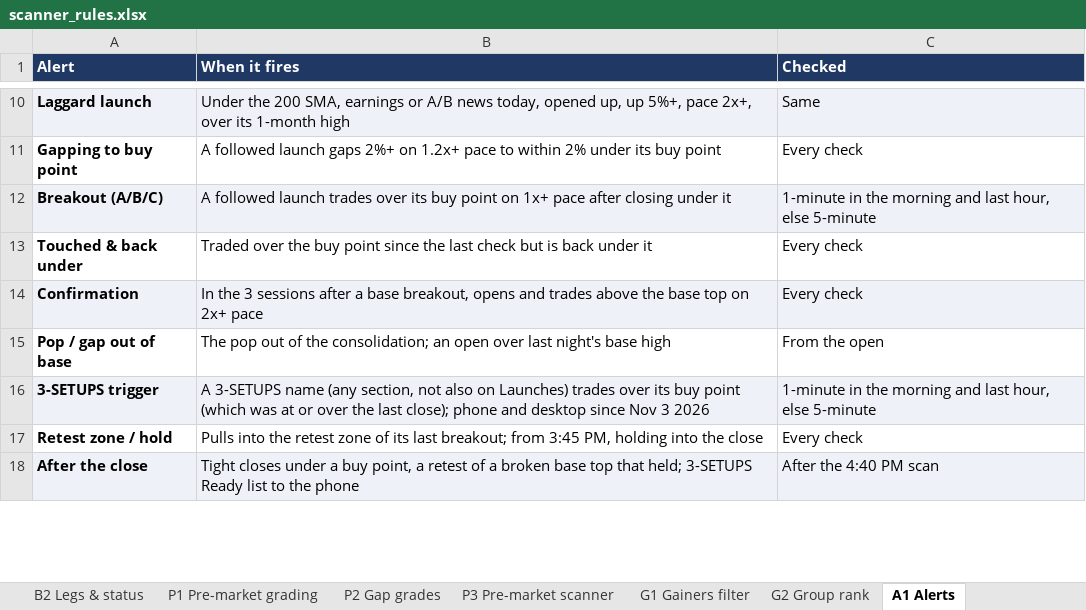
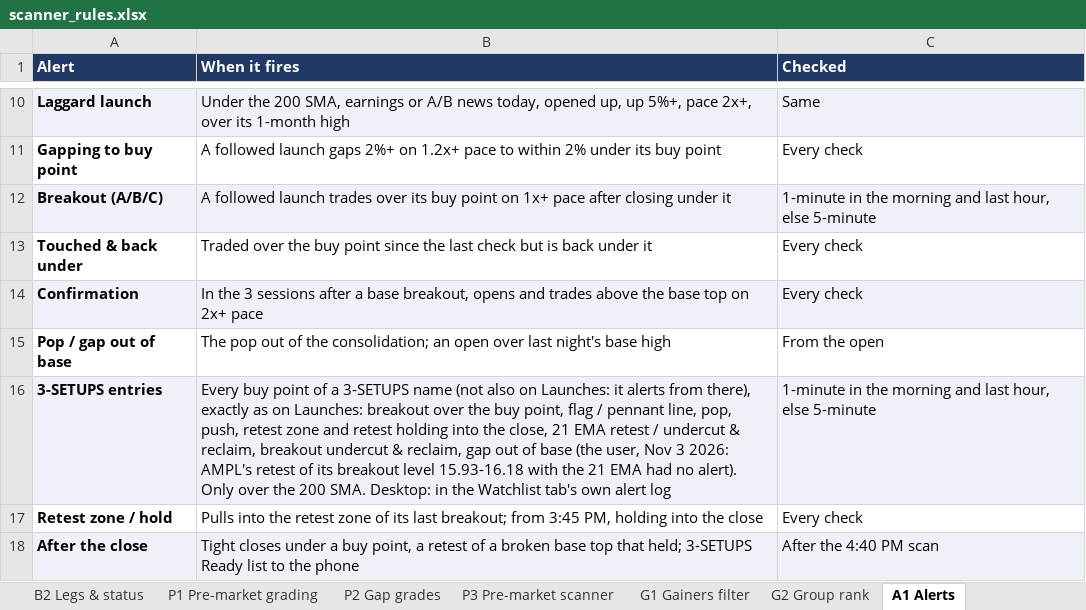
Before and after one commit to goattrader40-lgtm/radar-close-snapshots, an Excel workbook: rules/scanner_rules.xlsx, sheet A1 Alerts, drawn as a sheet; only a part is shown, gaps mark what is left out; values as stored, in another font and other column widths than the file's, no borders; the diff names each change by its address in the sheet, - before the commit and + after, or states it on an @@ line.

```diff
--- a/rules/scanner_rules.xlsx (sheet A1 Alerts)
+++ b/rules/scanner_rules.xlsx (sheet A1 Alerts)
-A16 (Alert): 3-SETUPS trigger
+A16 (Alert): 3-SETUPS entries
-B16 (When it fires): A 3-SETUPS name (any section, not also on Launches) trades over its buy point (which was at or over the last close); phone and desktop since Nov 3 2026
+B16 (When it fires): Every buy point of a 3-SETUPS name (not also on Launches: it alerts from there), exactly as on Launches: breakout over the buy point, flag / pennant line, pop, push, retest zone and retest holding into the close, 21 EMA retest / undercut & reclaim, breakout undercut & reclaim, gap out of base (the user, Nov 3 2026: AMPL's retest of its breakout level 15.93-16.18 with the 21 EMA had no alert). Only over the 200 SMA. Desktop: in the Watchlist tab's own alert log
```
Also changed, not shown: 3 other files.
